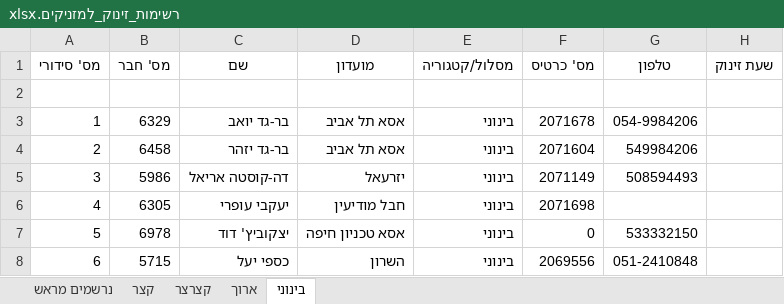
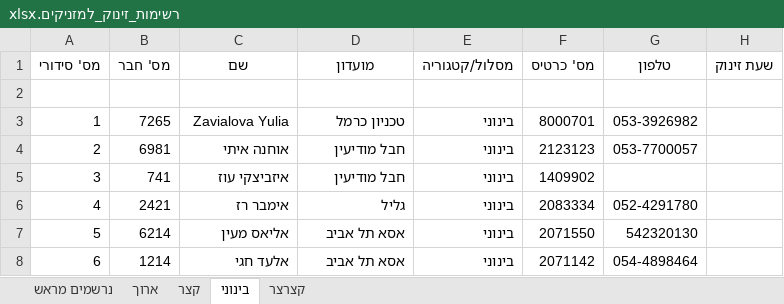
Before and after one commit to HasharonOC/hasharonoc.github.io, an Excel workbook: events/Caesaria_2023/competition_files/רשימות_זינוק_למזניקים.xlsx, sheet בינוני, drawn as a sheet; only a part is shown; values as stored, in another font and other column widths than the file's, no borders; the diff covers the shown part only; the diff names each change by its address in the sheet, - before the commit and + after, or states it on an @@ line.

```diff
--- a/events/Caesaria_2023/competition_files/רשימות_זינוק_למזניקים.xlsx (sheet בינוני)
+++ b/events/Caesaria_2023/competition_files/רשימות_זינוק_למזניקים.xlsx (sheet בינוני)
@@ sheet tab order changed: נרשמים מראש | ארוך | קצר | בינוני | קצרצר @@
-B3 (מס' חבר): 6329
+B3 (מס' חבר): 7265
-C3 (שם): בר-גד יואב
+C3 (שם): Zavialova Yulia
-D3 (מועדון): אסא תל אביב
+D3 (מועדון): טכניון כרמל
-F3 (מס' כרטיס): 2071678
+F3 (מס' כרטיס): 8000701
-G3 (טלפון): 054-9984206
+G3 (טלפון): 053-3926982
-B4 (מס' חבר): 6458
+B4 (מס' חבר): 6981
-C4 (שם): בר-גד יזהר
+C4 (שם): אוחנה איתי
-D4 (מועדון): אסא תל אביב
+D4 (מועדון): חבל מודיעין
-F4 (מס' כרטיס): 2071604
+F4 (מס' כרטיס): 2123123
-G4 (טלפון): 549984206
+G4 (טלפון): 053-7700057
-B5 (מס' חבר): 5986
+B5 (מס' חבר): 741
-C5 (שם): דה-קוסטה אריאל
+C5 (שם): איזביצקי עוז
-D5 (מועדון): יזרעאל
+D5 (מועדון): חבל מודיעין
-F5 (מס' כרטיס): 2071149
+F5 (מס' כרטיס): 1409902
-G5 (טלפון): 508594493
+G5 (טלפון): (empty)
-B6 (מס' חבר): 6305
+B6 (מס' חבר): 2421
-C6 (שם): יעקבי עופרי
+C6 (שם): אימבר רז
-D6 (מועדון): חבל מודיעין
+D6 (מועדון): גליל
-F6 (מס' כרטיס): 2071698
+F6 (מס' כרטיס): 2083334
-G6 (טלפון): (empty)
+G6 (טלפון): 052-4291780
-B7 (מס' חבר): 6978
+B7 (מס' חבר): 6214
-C7 (שם): יצקוביץ' דוד
+C7 (שם): אליאס מעין
-D7 (מועדון): אסא טכניון חיפה
+D7 (מועדון): אסא תל אביב
-F7 (מס' כרטיס): 0
+F7 (מס' כרטיס): 2071550
-G7 (טלפון): 533332150
+G7 (טלפון): 542320130
-B8 (מס' חבר): 5715
+B8 (מס' חבר): 1214
-C8 (שם): כספי יעל
+C8 (שם): אלעד חגי
-D8 (מועדון): השרון
+D8 (מועדון): אסא תל אביב
-F8 (מס' כרטיס): 2069556
+F8 (מס' כרטיס): 2071142
-G8 (טלפון): 051-2410848
+G8 (טלפון): 054-4898464
```
Also changed, not shown: 439 edited cells elsewhere in this sheet, sheet נרשמים מראש, sheet קצר, sheet ארוך, sheet קצרצר, events/Caesaria_2023/StartList.xlsx, events/Caesaria_2023/StartList_Additions.xlsx, 6 other files.
